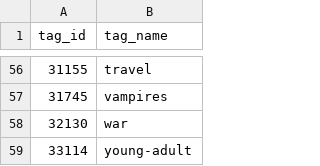
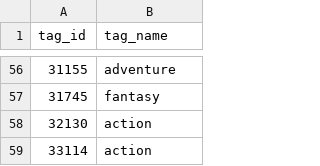
Before and after one commit to rmongeca/od-project-poc, a CSV file: data/goodreads/tags.csv, drawn as a sheet; only a part is shown, gaps mark what is left out; the diff covers the shown part only.

```diff
--- a/data/goodreads/tags.csv
+++ b/data/goodreads/tags.csv
@@ -56,4 +56,4 @@
-31155,"travel"
-31745,"vampires"
-32130,"war"
-33114,"young-adult"
+31155,"adventure"
+31745,"fantasy"
+32130,"action"
+33114,"action"
```
Also changed, not shown: 44 edited cells elsewhere in this file, 5 other files.
